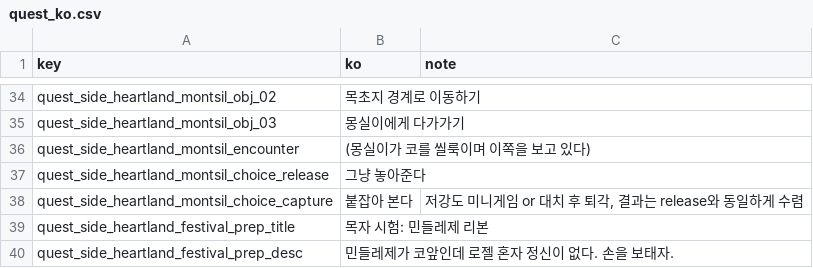
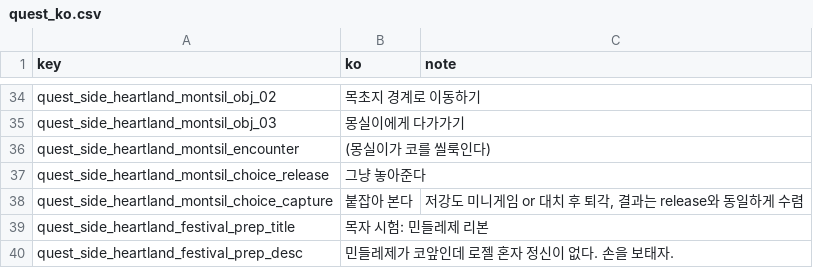
Before and after one commit to DataAnalyst-dreamer/Games, a CSV file: game/localization/quest_ko.csv, drawn as a sheet; only a part is shown, gaps mark what is left out.

```diff
--- a/game/localization/quest_ko.csv
+++ b/game/localization/quest_ko.csv
@@ -35,3 +35,3 @@
 "quest_side_heartland_montsil_obj_03","몽실이에게 다가가기",""
-"quest_side_heartland_montsil_encounter","(몽실이가 코를 씰룩이며 이쪽을 보고 있다)",""
+"quest_side_heartland_montsil_encounter","(몽실이가 코를 씰룩인다)",""
 "quest_side_heartland_montsil_choice_release","그냥 놓아준다",""
```
Also changed, not shown: 1 other file.
